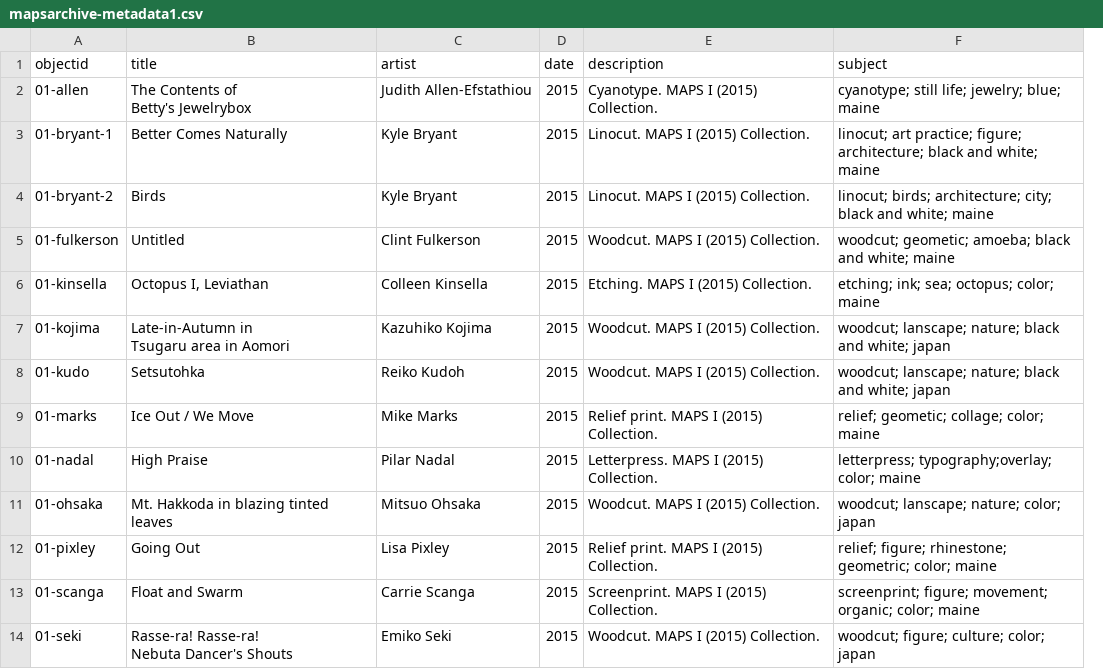
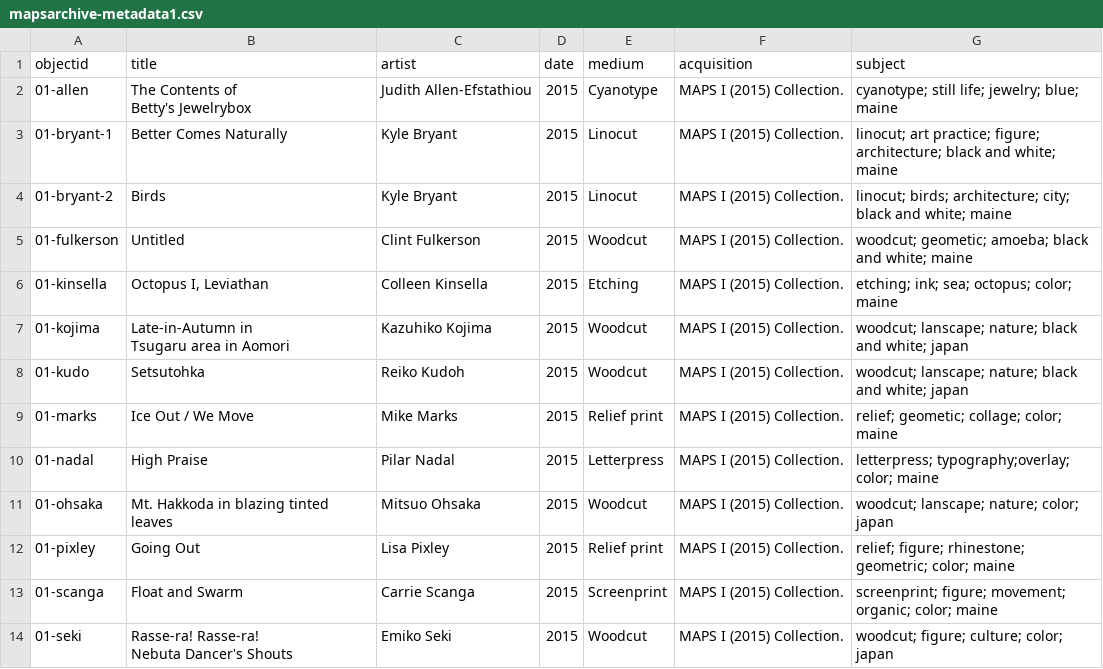
Before and after one commit to BriarPelletier/maps-archive, a CSV file: _data/mapsarchive-metadata1.csv, drawn as a sheet; only a part is shown; removed rows and columns are numbered as before the commit, all else as after; the diff names each change by its address in the sheet, - before the commit and + after, or states it on an @@ line.

Commit message:
More metadata changes - acquisition and medium added

```diff
--- a/_data/mapsarchive-metadata1.csv
+++ b/_data/mapsarchive-metadata1.csv
-column E (description), rows 2-14: Cyanotype. MAPS I (2015) Collection. | Linocut. MAPS I (2015) Collection. | Linocut. MAPS I (2015) Collection. | Woodcut. MAPS I (2015) Collection. | Etching. MAPS I (2015) Collection. | Woodcut. MAPS I (2015) Collection. | Woodcut. MAPS I (2015) Collection. | Relief print. MAPS I (2015) Collection. | Letterpress. MAPS I (2015) Collection. | Woodcut. MAPS I (2015) Collection. | Relief print. MAPS I (2015) Collection. | Screenprint. MAPS I (2015) Collection. | Woodcut. MAPS I (2015) Collection.
+column E (medium), rows 2-14: Cyanotype | Linocut | Linocut | Woodcut | Etching | Woodcut | Woodcut | Relief print | Letterpress | Woodcut | Relief print | Screenprint | Woodcut
+column F (acquisition), rows 2-14: all MAPS I (2015) Collection.
```
Also changed, not shown: 1 other file.
